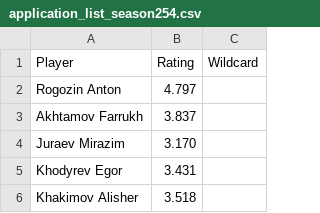
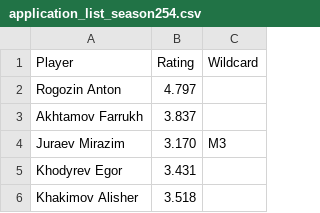
Before and after one commit to gozik/masters-league, a CSV file: data/application_list_season254.csv, drawn as a sheet; only a part is shown; the diff covers the shown part only.

Commit message:
Update content for application

```diff
--- a/data/application_list_season254.csv
+++ b/data/application_list_season254.csv
@@ -3,3 +3,3 @@ Rogozin Anton,4.797,
 Akhtamov Farrukh,3.837,
-Juraev Mirazim,3.170,
+Juraev Mirazim,3.170,M3
 Khodyrev Egor,3.431,
```
Also changed, not shown: 4 added rows and 5 edited cells elsewhere in this file, 1 other file.
